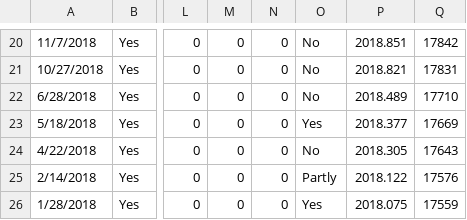
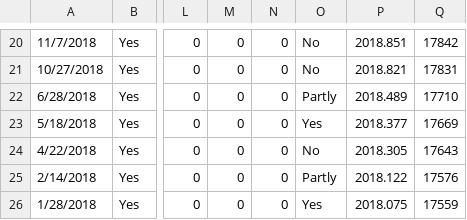
Before and after one commit to smtowers/data, a CSV file: Towers_et_al_public_mass_shootings_Sep_1994_to_Dec_2018.csv, drawn as a sheet; only a part is shown, gaps mark what is left out; the diff names each change by its address in the sheet, - before the commit and + after, or states it on an @@ line.

Commit message:
Add files via upload

```diff
--- a/Towers_et_al_public_mass_shootings_Sep_1994_to_Dec_2018.csv
+++ b/Towers_et_al_public_mass_shootings_Sep_1994_to_Dec_2018.csv
-O22: No
+O22: Partly
```
